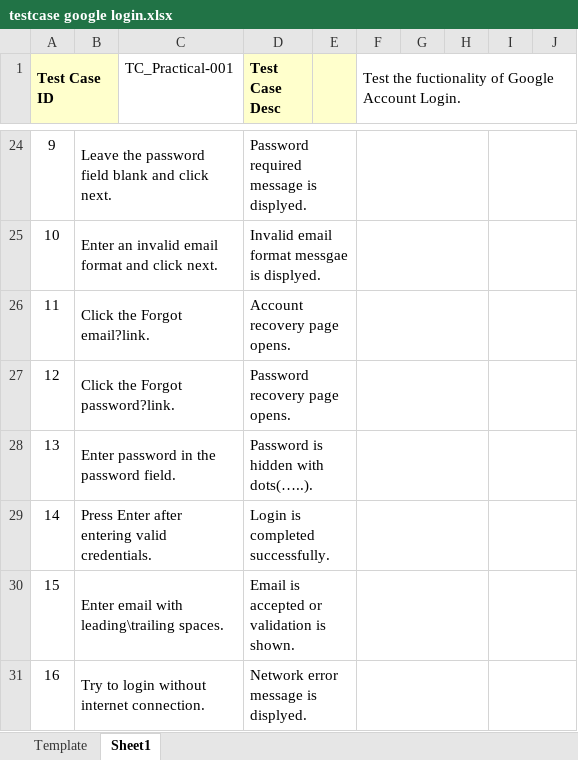
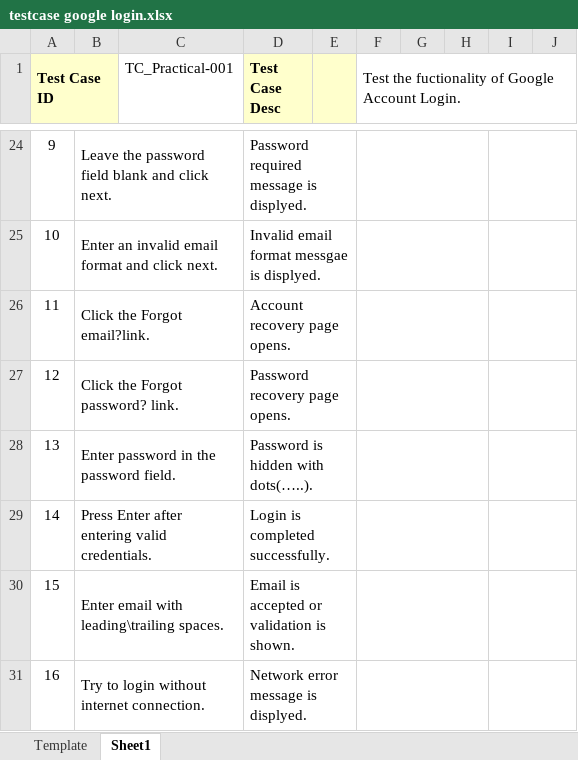
Before and after one commit to bhavanamahlle2/practical-sem-1, an Excel workbook: testcase google login.xlsx, sheet Sheet1, drawn as a sheet; only a part is shown, gaps mark what is left out; values as stored, in another font and other column widths than the file's, no borders; charts and pictures not drawn; the diff names each change by its address in the sheet, - before the commit and + after, or states it on an @@ line.

Commit message:
Add files via upload

```diff
--- a/testcase google login.xlsx (sheet Sheet1)
+++ b/testcase google login.xlsx (sheet Sheet1)
-B27: Click the Forgot password?link.
+B27: Click the Forgot password? link.
```
Also changed, not shown: charts or pictures.
